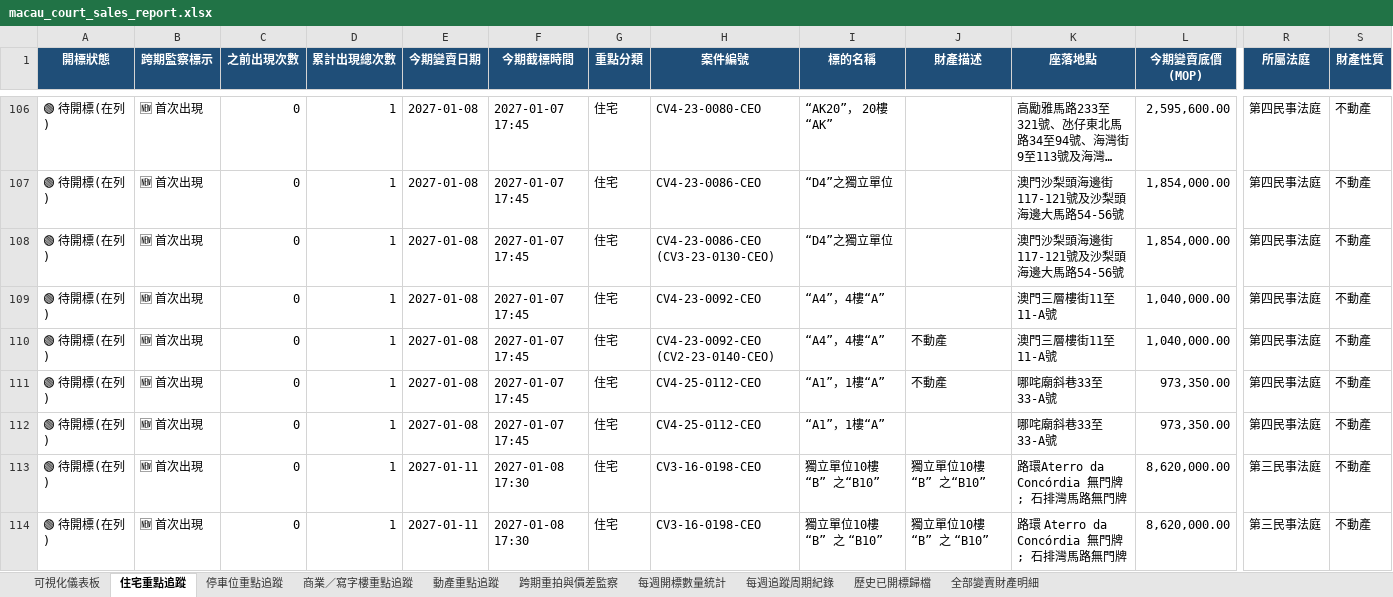
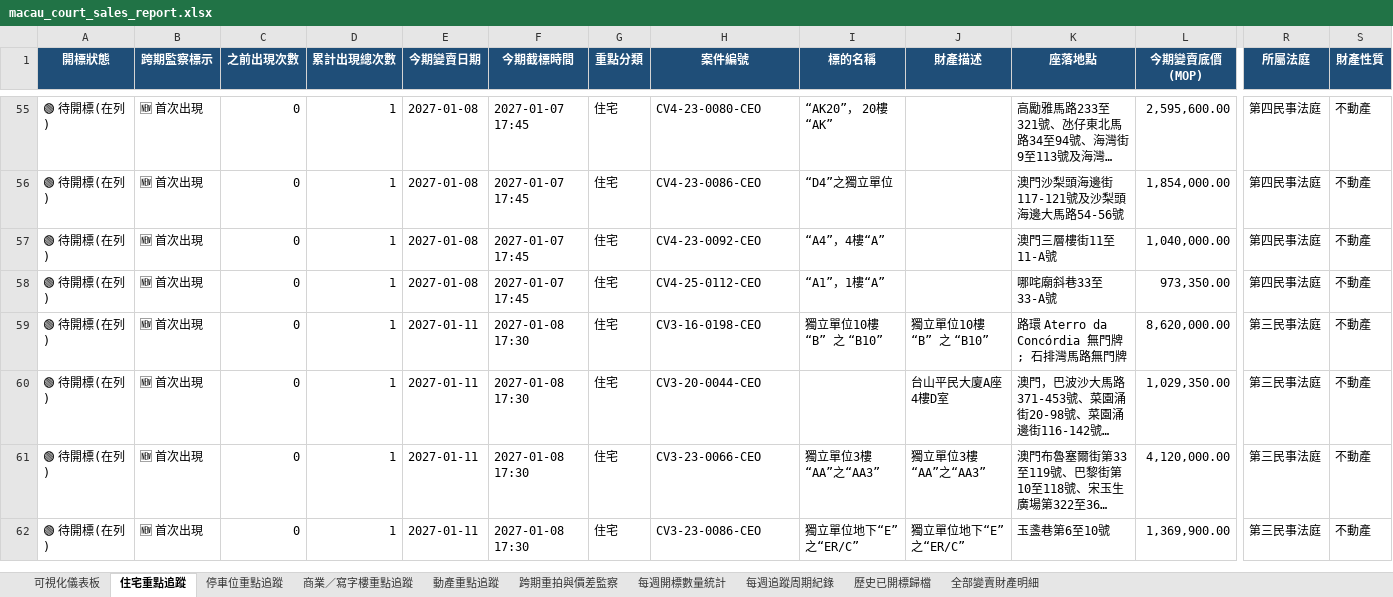
Before and after one commit to leichanseng-bit/macau-court-sales-tracker, an Excel workbook: macau_court_sales_report.xlsx, sheet 住宅重點追蹤, drawn as a sheet; only a part is shown, gaps mark what is left out; the shorter side is filled out with more unchanged rows; long unchanged cells end in …; values as stored, in another font and other column widths than the file's, no borders; rows hold the shown columns only; the diff covers the shown part only; the diff names each change by its address in the sheet, - before the commit and + after, or states it on an @@ line.

```diff
--- a/macau_court_sales_report.xlsx (sheet 住宅重點追蹤)
+++ b/macau_court_sales_report.xlsx (sheet 住宅重點追蹤)
-row 108: 🟢 待開標(在列) | 🆕 首次出現 | 0 | 1 | 2027-01-08 | 2027-01-07 17:45 | 住宅 | CV4-23-0086-CEO (CV3-23-0130-CEO) | “D4”之獨立單位 |  | 澳門沙梨頭海邊街117-121號及沙梨頭海邊大馬路54-56號 | 1,854,000.00 | 第四民事法庭 | 不動產
-row 110: 🟢 待開標(在列) | 🆕 首次出現 | 0 | 1 | 2027-01-08 | 2027-01-07 17:45 | 住宅 | CV4-23-0092-CEO (CV2-23-0140-CEO) | “A4”，4樓“A” | 不動產 | 澳門三層樓街11至11-A號 | 1,040,000.00 | 第四民事法庭 | 不動產
-row 111: 🟢 待開標(在列) | 🆕 首次出現 | 0 | 1 | 2027-01-08 | 2027-01-07 17:45 | 住宅 | CV4-25-0112-CEO | “A1”，1樓“A” | 不動產 | 哪咤廟斜巷33至33-A號 | 973,350.00 | 第四民事法庭 | 不動產
-row 113: 🟢 待開標(在列) | 🆕 首次出現 | 0 | 1 | 2027-01-11 | 2027-01-08 17:30 | 住宅 | CV3-16-0198-CEO | 獨立單位10樓“B” 之“B10” | 獨立單位10樓“B” 之“B10” | 路環Aterro da Concórdia 無門牌; 石排灣馬路無門牌 | 8,620,000.00 | 第三民事法庭 | 不動產
```
Also changed, not shown: 60 removed rows and 1 edited cell elsewhere in this sheet, sheet 全部變賣財產明細, sheet 商業／寫字樓重點追蹤, sheet 停車位重點追蹤, sheet 每週開標數量統計, sheet 跨期重拍與價差監察, sheet 動產重點追蹤, 2 more sheets, weekly_reports/macau_court_sales_2026-W46_20261113.xlsx, 3 other files.
